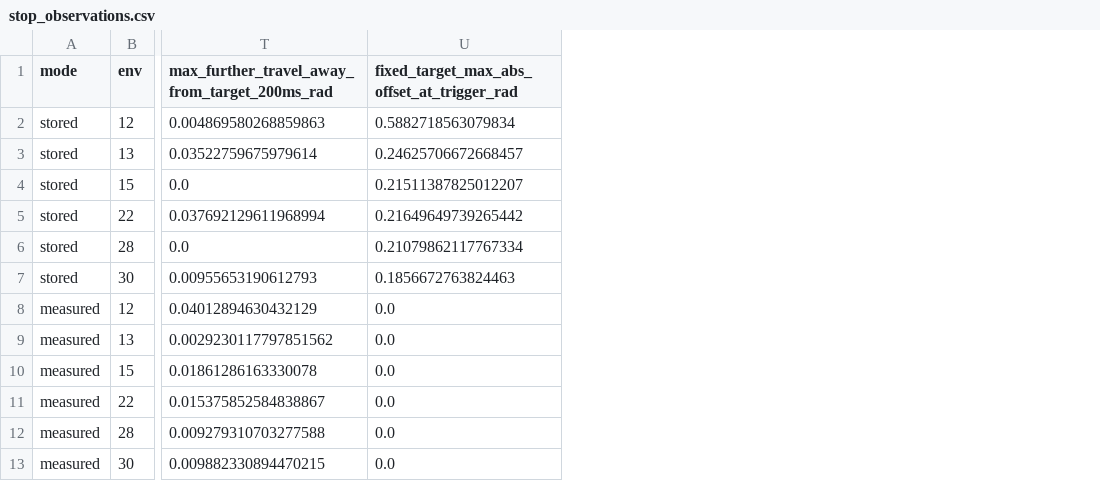
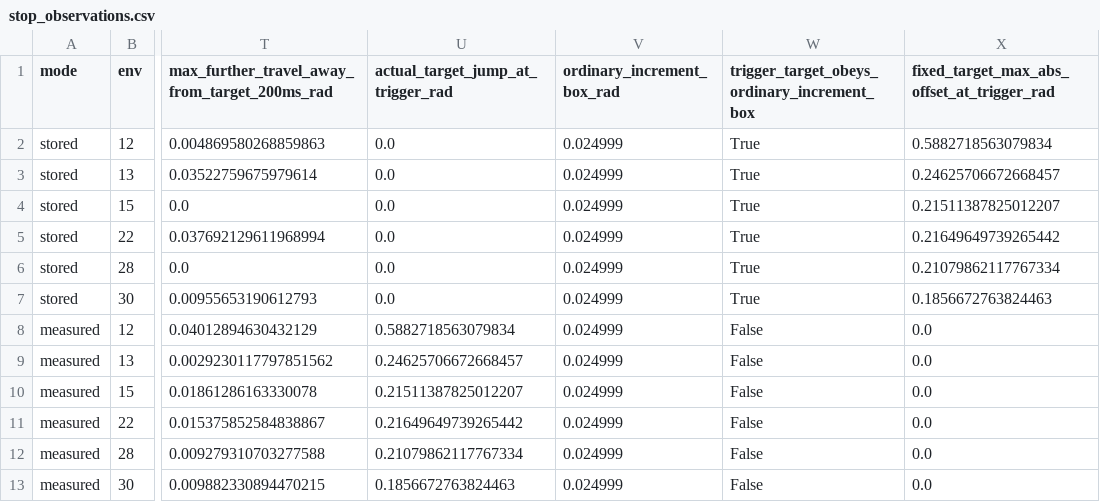
Before and after one commit to asimfish/safeduo-dashboard, a CSV file: docs/safety_queue_braking_20261003/stop_observations.csv, drawn as a sheet; only a part is shown, gaps mark what is left out; the diff names each change by its address in the sheet, - before the commit and + after, or states it on an @@ line.

Commit message:
[dashboard/docs]: state hold-probe increment constraint limits
Record actual one-shot target jumps and their exceedance of the ordinary increment box. Keep the probe classified as a post-hoc mechanism intervention, preserve all failures, and exclude it from deployable safety claims.

```diff
--- a/docs/safety_queue_braking_20261003/stop_observations.csv
+++ b/docs/safety_queue_braking_20261003/stop_observations.csv
+column U, rows 1-13: actual_target_jump_at_trigger_rad | 0.0 | 0.0 | 0.0 | 0.0 | 0.0 | 0.0 | 0.5882718563079834 | 0.24625706672668457 | 0.21511387825012207 | 0.21649649739265442 | 0.21079862117767334 | 0.1856672763824463
+column V (ordinary_increment_box_rad), rows 2-13: all 0.024999
+column W, rows 1-13: trigger_target_obeys_ordinary_increment_box | True | True | True | True | True | True | False | False | False | False | False | False
```
Also changed, not shown: 6 other files.
